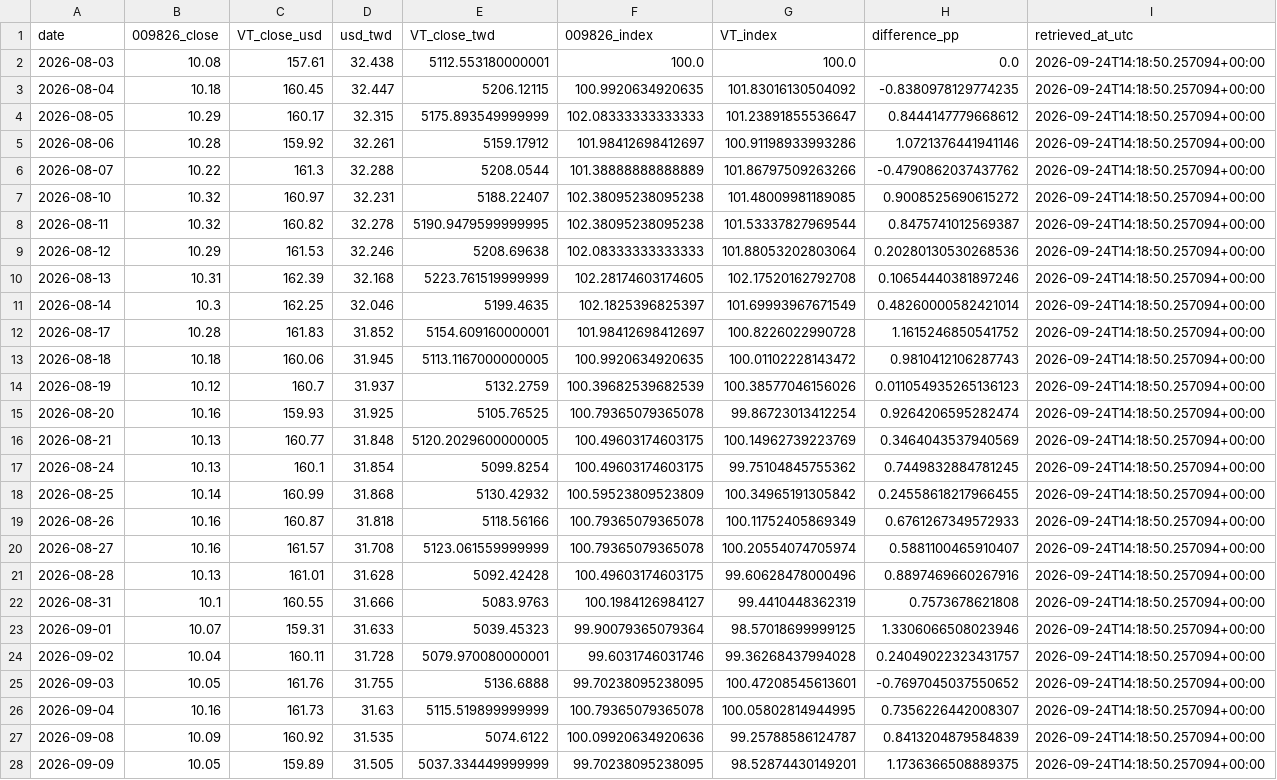
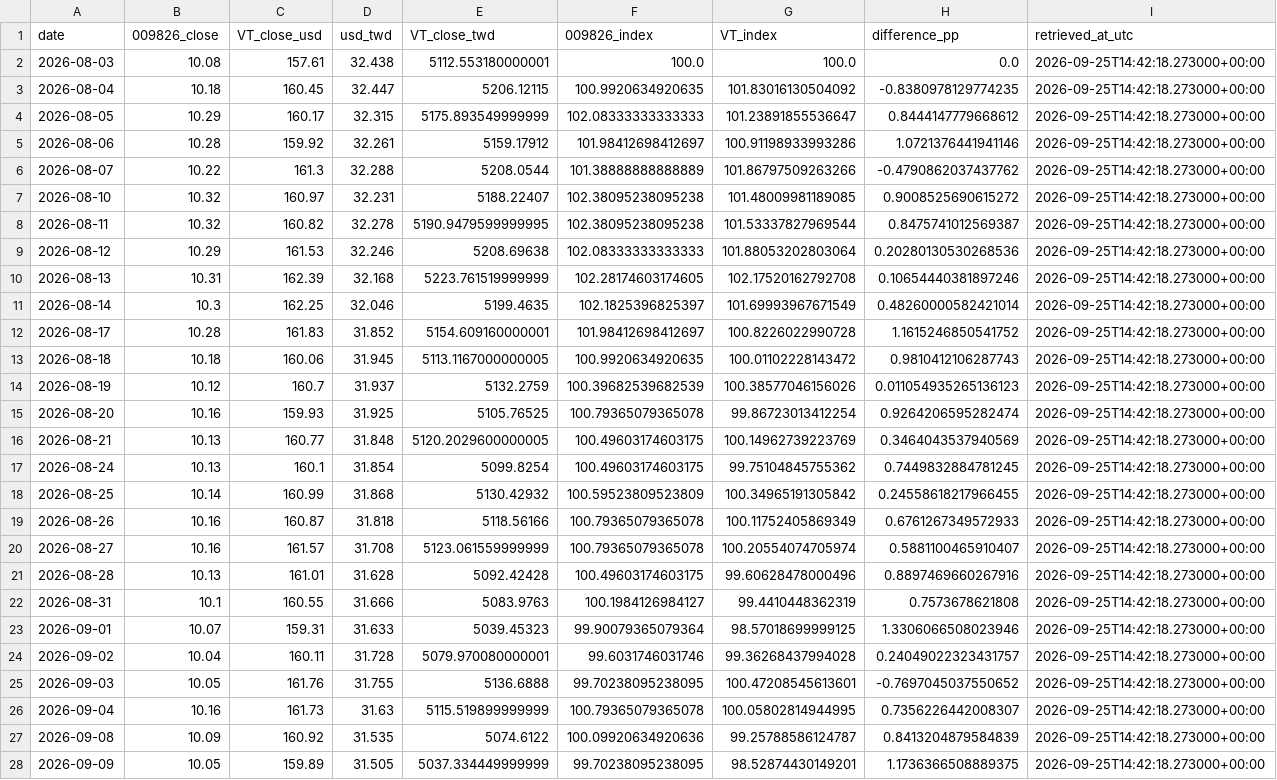
Before and after one commit to g2096204139-prog/009826_vs_VT, a CSV file: data/processed/performance.csv, drawn as a sheet; only a part is shown; the diff covers the shown part only; the diff names each change by its address in the sheet, - before the commit and + after, or states it on an @@ line.

```diff
--- a/data/processed/performance.csv
+++ b/data/processed/performance.csv
-I2:I28 (retrieved_at_utc): 2026-09-24T14:18:50.257094+00:00
+I2:I28 (retrieved_at_utc): 2026-09-25T14:42:18.273000+00:00
```
Also changed, not shown: 1 added row and 10 edited cells elsewhere in this file, data/source/vt_vanguard.csv, 2 other files.
